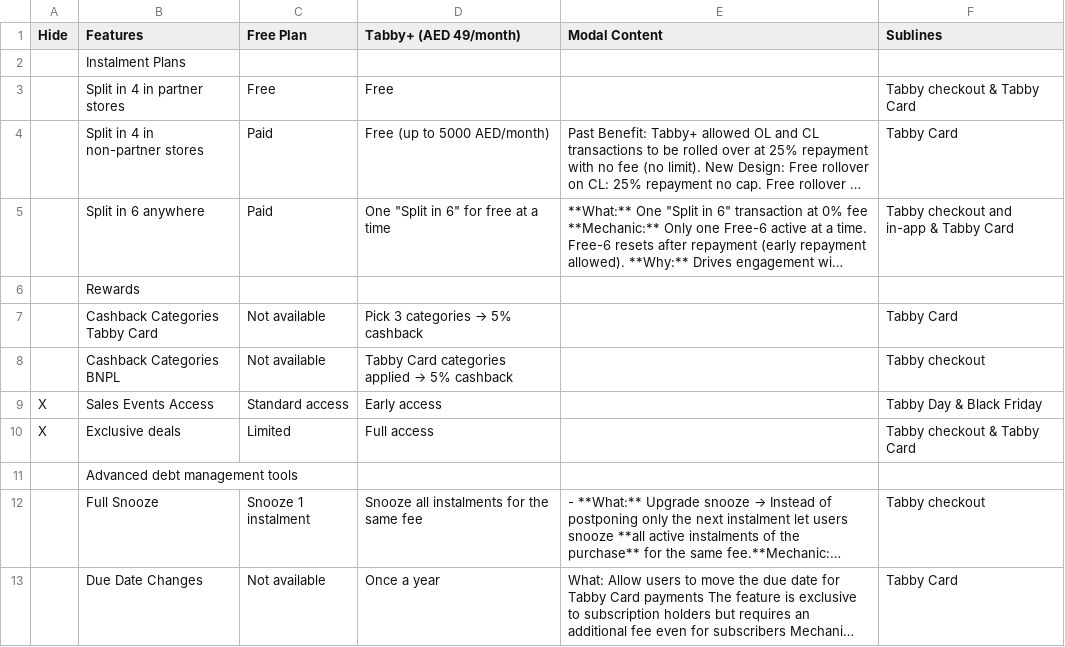
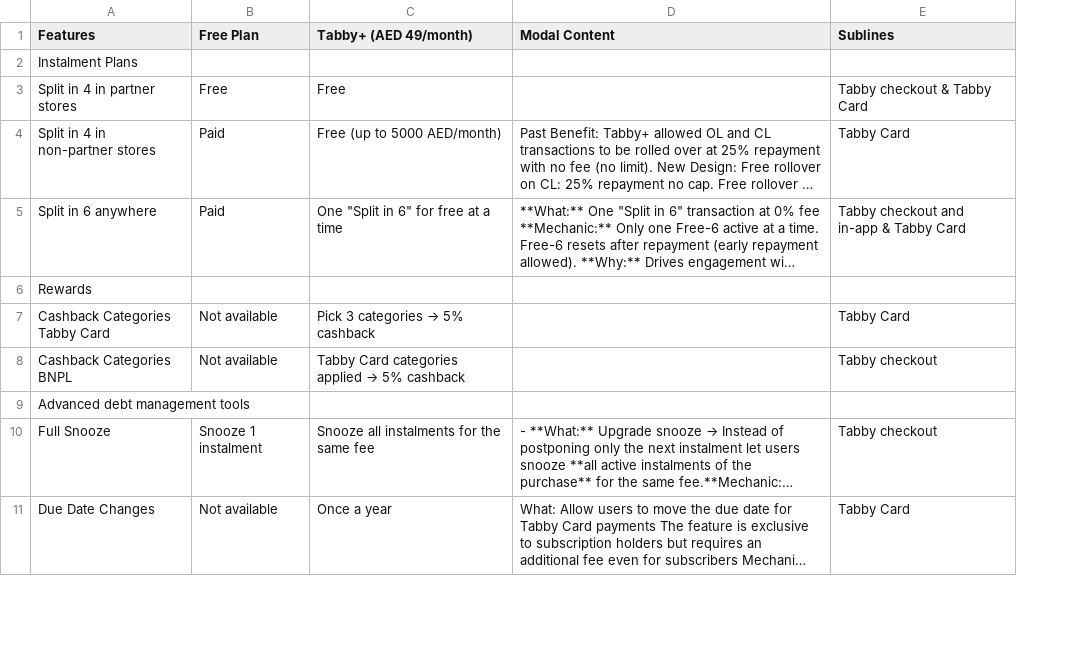
Before and after one commit to kayacheva-a/tabby-plus-promo, a CSV file: build/promo/comparison-uae.csv, drawn as a sheet; only a part is shown; long unchanged cells end in …; the diff covers the shown part only; the diff names each change by its address in the sheet, - before the commit and + after, or states it on an @@ line.

```diff
--- a/build/promo/comparison-uae.csv
+++ b/build/promo/comparison-uae.csv
-column A (Hide), empty
-row 9: X | Sales Events Access | Standard access | Early access |  | Tabby Day & Black Friday
-row 10: X | Exclusive deals | Limited | Full access |  | Tabby checkout & Tabby Card
```
Also changed, not shown: 6 removed rows elsewhere in this file, build/promo/comparison-ksa.csv, promo/comparison-ksa.csv, 16 other files.
